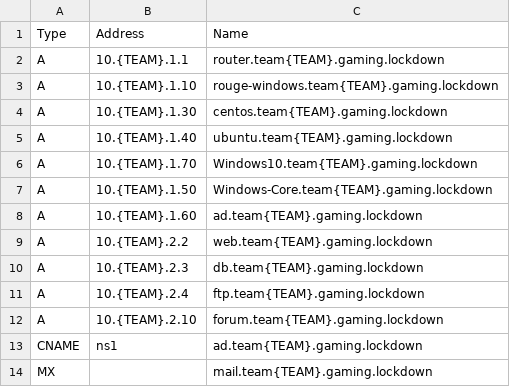
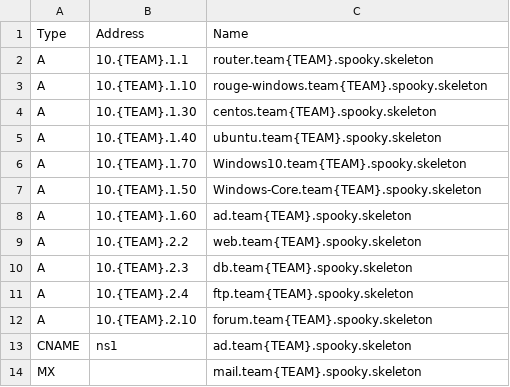
Before and after one commit to ubnetdef/Lockdown-v8, a CSV file: roles/windows_server_provision_AD/files/data.csv, drawn as a sheet.

```diff
--- a/roles/windows_server_provision_AD/files/data.csv
+++ b/roles/windows_server_provision_AD/files/data.csv
@@ -1,14 +1,14 @@
 Type,Address,Name
-A,10.{TEAM}.1.1,router.team{TEAM}.gaming.lockdown
-A,10.{TEAM}.1.10,rouge-windows.team{TEAM}.gaming.lockdown
-A,10.{TEAM}.1.30,centos.team{TEAM}.gaming.lockdown
-A,10.{TEAM}.1.40,ubuntu.team{TEAM}.gaming.lockdown
-A,10.{TEAM}.1.70,Windows10.team{TEAM}.gaming.lockdown
-A,10.{TEAM}.1.50,Windows-Core.team{TEAM}.gaming.lockdown
-A,10.{TEAM}.1.60,ad.team{TEAM}.gaming.lockdown
-A,10.{TEAM}.2.2,web.team{TEAM}.gaming.lockdown
-A,10.{TEAM}.2.3,db.team{TEAM}.gaming.lockdown
-A,10.{TEAM}.2.4,ftp.team{TEAM}.gaming.lockdown
-A,10.{TEAM}.2.10,forum.team{TEAM}.gaming.lockdown
-CNAME,ns1,ad.team{TEAM}.gaming.lockdown
-MX,,mail.team{TEAM}.gaming.lockdown
+A,10.{TEAM}.1.1,router.team{TEAM}.spooky.skeleton
+A,10.{TEAM}.1.10,rouge-windows.team{TEAM}.spooky.skeleton
+A,10.{TEAM}.1.30,centos.team{TEAM}.spooky.skeleton
+A,10.{TEAM}.1.40,ubuntu.team{TEAM}.spooky.skeleton
+A,10.{TEAM}.1.70,Windows10.team{TEAM}.spooky.skeleton
+A,10.{TEAM}.1.50,Windows-Core.team{TEAM}.spooky.skeleton
+A,10.{TEAM}.1.60,ad.team{TEAM}.spooky.skeleton
+A,10.{TEAM}.2.2,web.team{TEAM}.spooky.skeleton
+A,10.{TEAM}.2.3,db.team{TEAM}.spooky.skeleton
+A,10.{TEAM}.2.4,ftp.team{TEAM}.spooky.skeleton
+A,10.{TEAM}.2.10,forum.team{TEAM}.spooky.skeleton
+CNAME,ns1,ad.team{TEAM}.spooky.skeleton
+MX,,mail.team{TEAM}.spooky.skeleton
```
Also changed, not shown: 3 other files.
